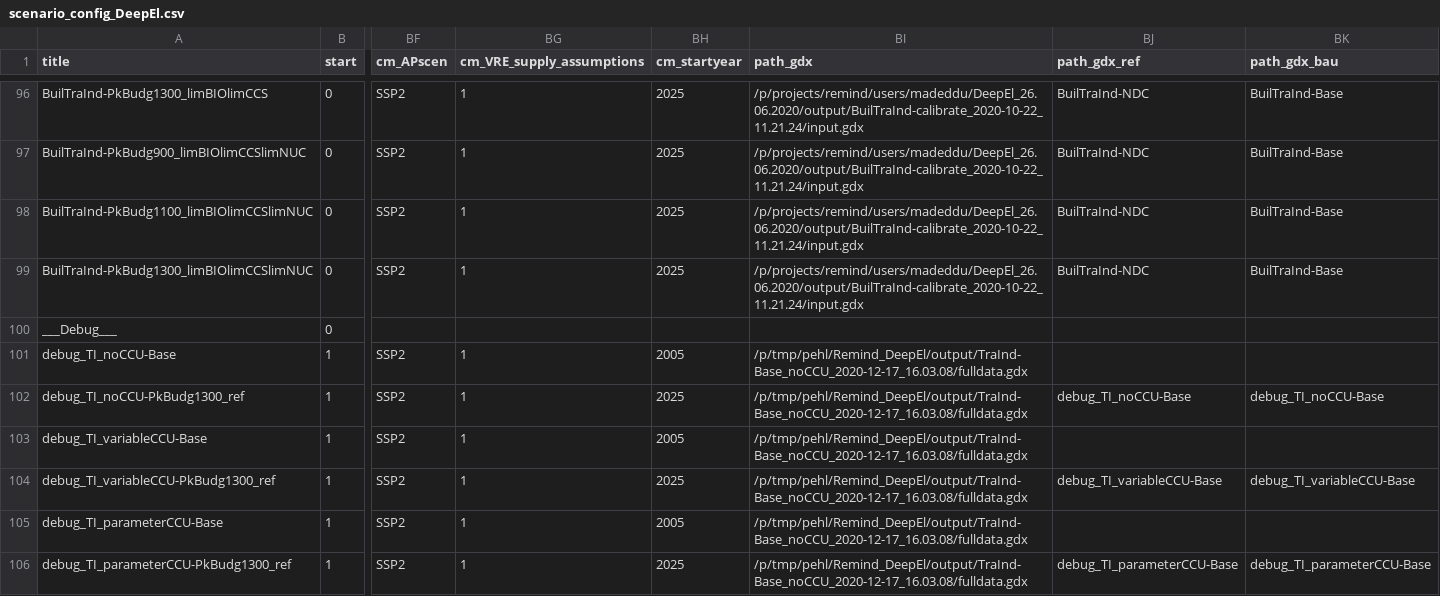
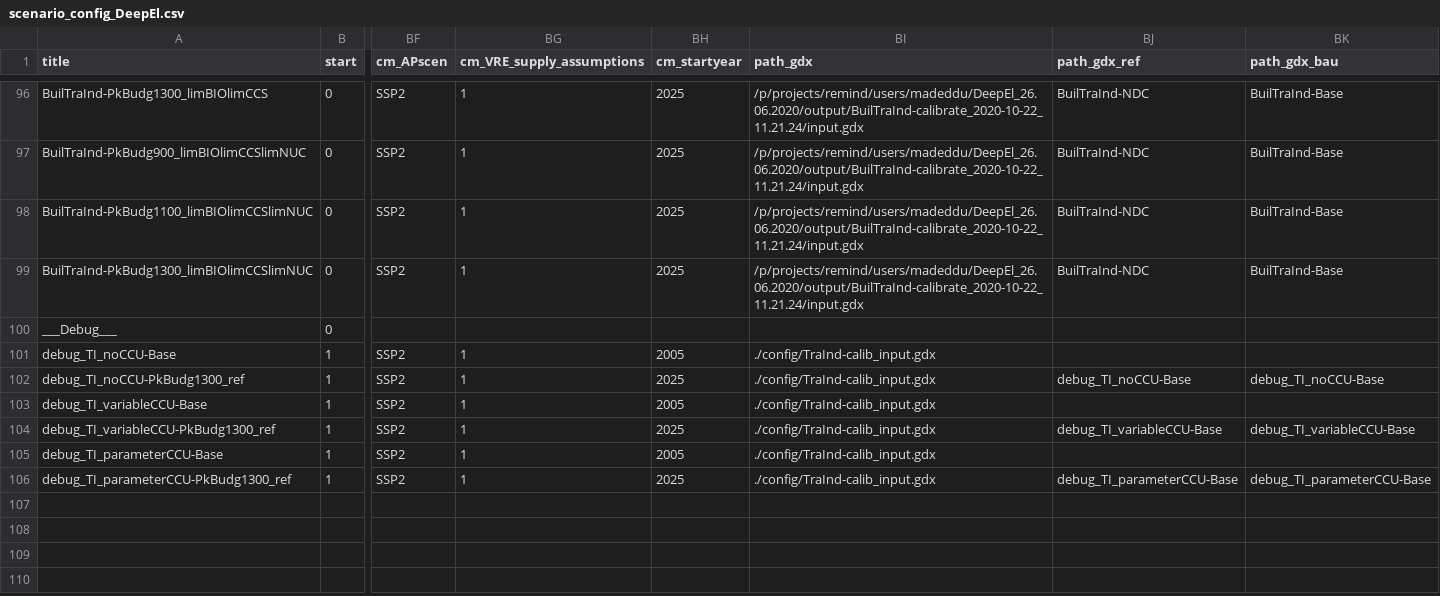
Before and after one commit to 0UmfHxcvx5J7JoaOhFSs5mncnisTJJ6q/remind, a CSV file: config/scenario_config_DeepEl.csv, drawn as a sheet; only a part is shown, gaps mark what is left out; the diff names each change by its address in the sheet, - before the commit and + after, or states it on an @@ line.

Commit message:
update scenario config with default gdx

```diff
--- a/config/scenario_config_DeepEl.csv
+++ b/config/scenario_config_DeepEl.csv
-BI101:BI106 (path_gdx): /p/tmp/pehl/Remind_DeepEl/output/TraInd-Base_noCCU_2020-12-17_16.03.08/fulldata.gdx
+BI101:BI106 (path_gdx): ./config/TraInd-calib_input.gdx
```
